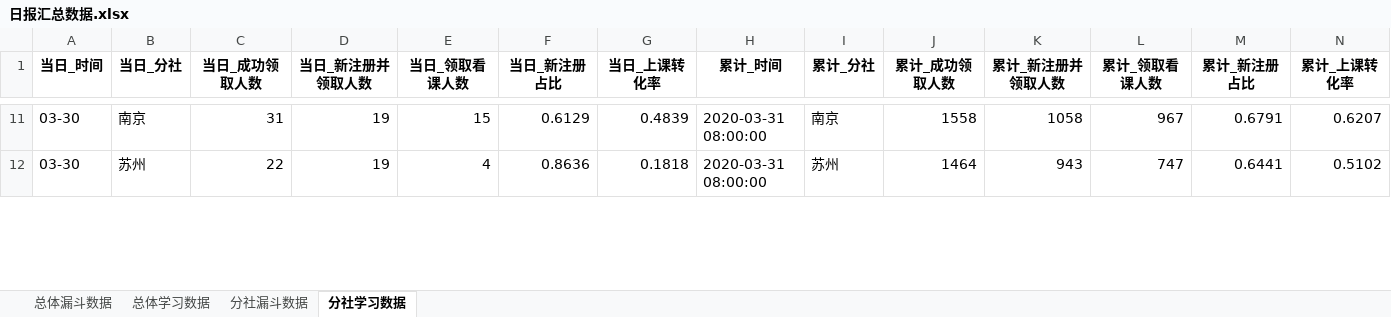
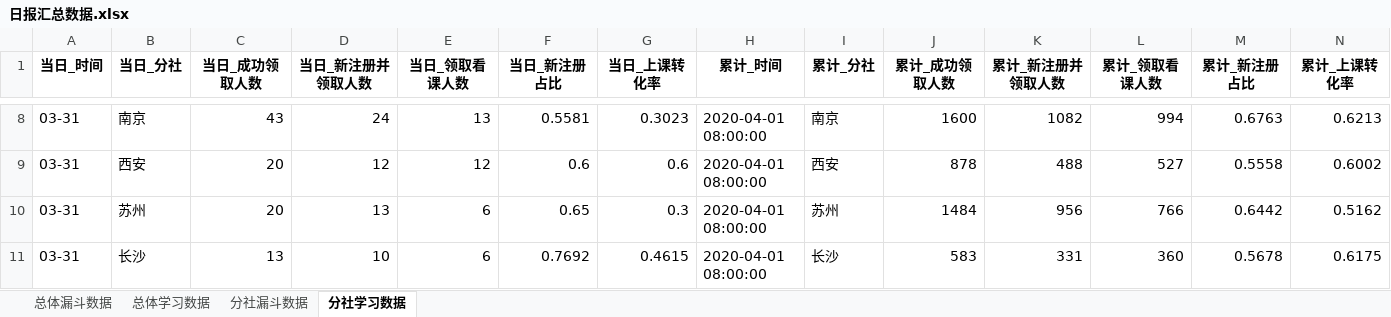
Before and after one commit to BestJoker/pandasDemo, an Excel workbook: data/日报汇总数据.xlsx, sheet 分社学习数据, drawn as a sheet; only a part is shown, gaps mark what is left out; values as stored, in another font and other column widths than the file's, no borders; addresses are those after the commit; the diff covers the shown part only; the diff names each change by its address in the sheet, - before the commit and + after, or states it on an @@ line.

```diff
--- a/data/日报汇总数据.xlsx (sheet 分社学习数据)
+++ b/data/日报汇总数据.xlsx (sheet 分社学习数据)
-A8 (当日_时间): 03-30
+A8 (当日_时间): 03-31
-C8 (当日_成功领取人数): 31
+C8 (当日_成功领取人数): 43
-D8 (当日_新注册并领取人数): 19
+D8 (当日_新注册并领取人数): 24
-E8 (当日_领取看课人数): 15
+E8 (当日_领取看课人数): 13
-F8 (当日_新注册占比): 0.6129
+F8 (当日_新注册占比): 0.5581
-G8 (当日_上课转化率): 0.4839
+G8 (当日_上课转化率): 0.3023
-H8 (累计_时间): 2020-03-31 08:00:00
+H8 (累计_时间): 2020-04-01 08:00:00
-J8 (累计_成功领取人数): 1558
+J8 (累计_成功领取人数): 1600
-K8 (累计_新注册并领取人数): 1058
+K8 (累计_新注册并领取人数): 1082
-L8 (累计_领取看课人数): 967
+L8 (累计_领取看课人数): 994
-M8 (累计_新注册占比): 0.6791
+M8 (累计_新注册占比): 0.6763
-N8 (累计_上课转化率): 0.6207
+N8 (累计_上课转化率): 0.6213
+row 9: 03-31 | 西安 | 20 | 12 | 12 | 0.6 | 0.6 | 2020-04-01 08:00:00 | 西安 | 878 | 488 | 527 | 0.5558 | 0.6002
-A10 (当日_时间): 03-30
+A10 (当日_时间): 03-31
-C10 (当日_成功领取人数): 22
+C10 (当日_成功领取人数): 20
-D10 (当日_新注册并领取人数): 19
+D10 (当日_新注册并领取人数): 13
-E10 (当日_领取看课人数): 4
+E10 (当日_领取看课人数): 6
-F10 (当日_新注册占比): 0.8636
+F10 (当日_新注册占比): 0.65
-G10 (当日_上课转化率): 0.1818
+G10 (当日_上课转化率): 0.3
-H10 (累计_时间): 2020-03-31 08:00:00
+H10 (累计_时间): 2020-04-01 08:00:00
-J10 (累计_成功领取人数): 1464
+J10 (累计_成功领取人数): 1484
-K10 (累计_新注册并领取人数): 943
+K10 (累计_新注册并领取人数): 956
-L10 (累计_领取看课人数): 747
+L10 (累计_领取看课人数): 766
-M10 (累计_新注册占比): 0.6441
+M10 (累计_新注册占比): 0.6442
-N10 (累计_上课转化率): 0.5102
+N10 (累计_上课转化率): 0.5162
+row 11: 03-31 | 长沙 | 13 | 10 | 6 | 0.7692 | 0.4615 | 2020-04-01 08:00:00 | 长沙 | 583 | 331 | 360 | 0.5678 | 0.6175
```
Also changed, not shown: 8 added rows, 10 removed rows and 95 edited cells elsewhere in this sheet, sheet 分社漏斗数据, sheet 总体漏斗数据, sheet 总体学习数据, data/学习数据.xlsx, data/漏斗数据.xlsx, 2 other files.
